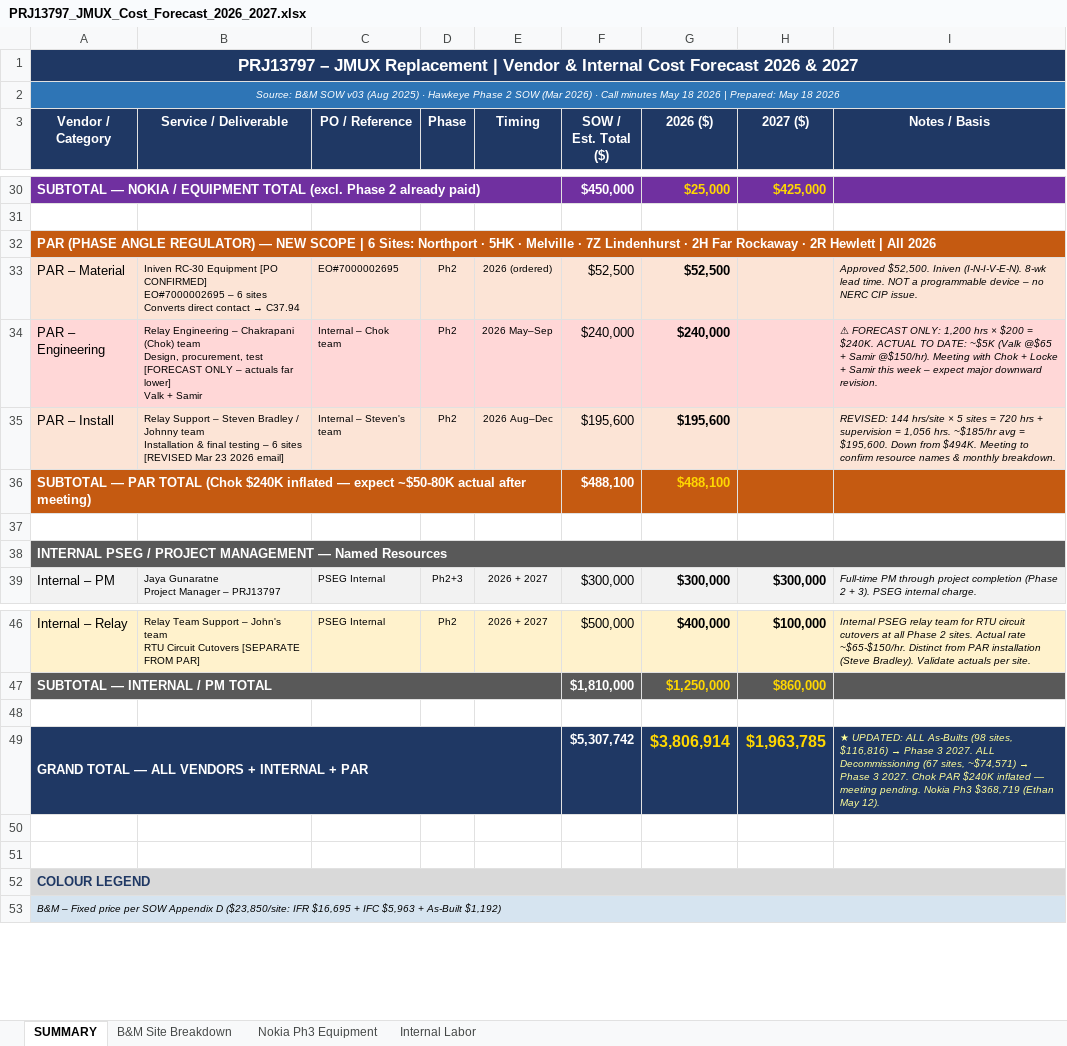
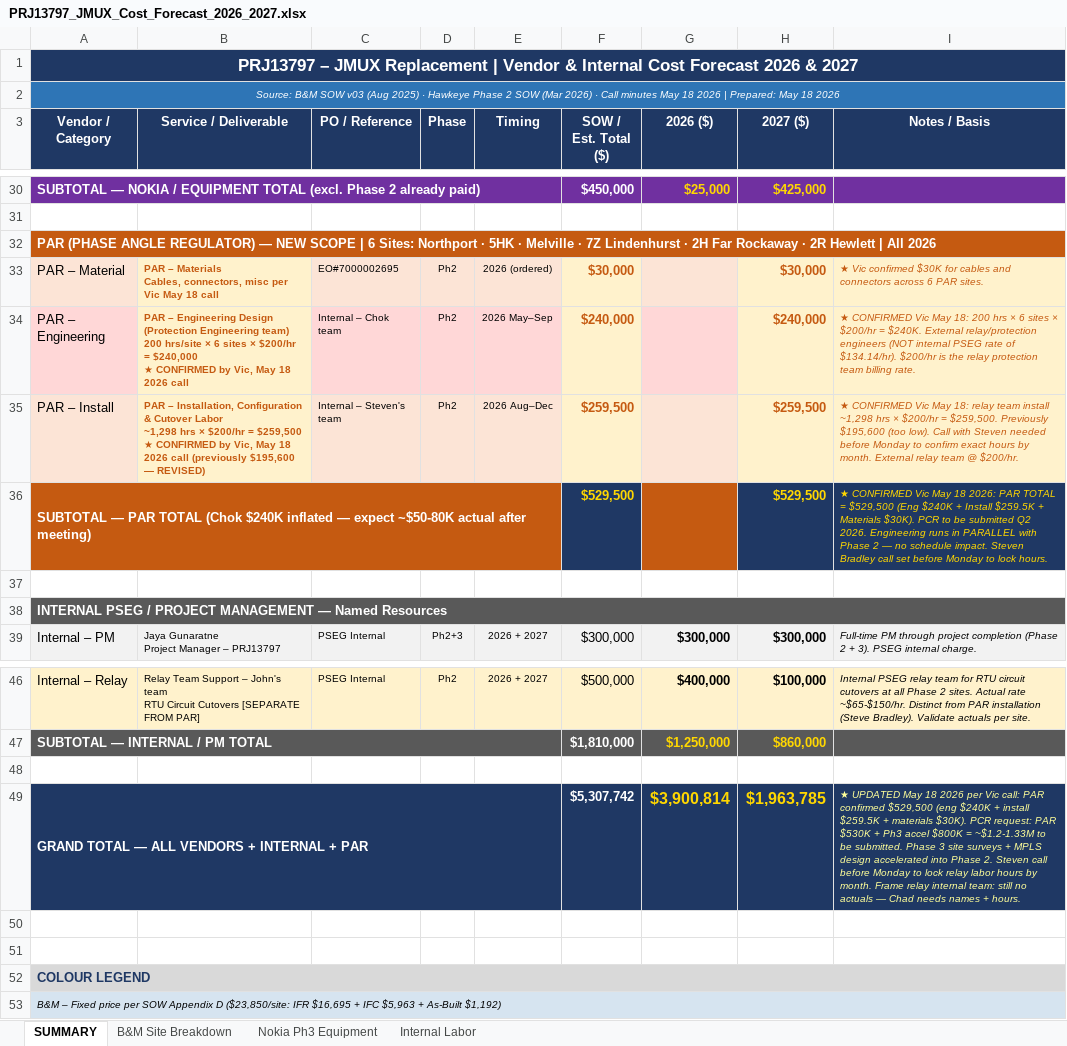
Before and after one commit to djaygnz27/athavid-android, an Excel workbook: PRJ13797_JMUX_Cost_Forecast_2026_2027.xlsx, sheet SUMMARY, drawn as a sheet; only a part is shown, gaps mark what is left out; values as stored, in another font and other column widths than the file's, no borders; removed rows and columns are numbered as before the commit, all else as after; ↵ is a line break in a cell; the diff names each change by its address in the sheet, - before the commit and + after, or states it on an @@ line.

```diff
--- a/PRJ13797_JMUX_Cost_Forecast_2026_2027.xlsx (sheet SUMMARY)
+++ b/PRJ13797_JMUX_Cost_Forecast_2026_2027.xlsx (sheet SUMMARY)
@@ B33 (Service / Deliverable): Iniven RC-30 Equipment [PO CONFIRMED] ↵ EO#7000002695 – 6 sites ↵ Converts direct contact → C37.94 → PAR – Materials ↵ Cables, connectors, misc per Vic May 18 call @@
@@ B33:B35 bold: off → on, text colour: black → #C55A11 @@
-F33 (SOW / Est. Total ($)): $52,500
+F33 (SOW / Est. Total ($)): $30,000
@@ F33:F35 bold: off → on, text colour: black → #C55A11 @@
-G33 (2026 ($)): $52,500
+G33 (2026 ($)): (empty)
-H33 (2027 ($)): (empty)
+H33 (2027 ($)): $30,000
-I33 (Notes / Basis): Approved $52,500. Iniven (I-N-I-V-E-N). 8-wk lead time. NOT a programmable device – no NERC CIP issue.
+I33 (Notes / Basis): ★ Vic confirmed $30K for cables and connectors across 6 PAR sites.
-I33:I35 text colour: black
+I33:I35 text colour: #C55A11
-B34 (Service / Deliverable): Relay Engineering – Chakrapani (Chok) team ↵ Design, procurement, test [FORECAST ONLY – actuals far lower] ↵ Valk + Samir
+B34 (Service / Deliverable): PAR – Engineering Design (Protection Engineering team) ↵ 200 hrs/site × 6 sites × $200/hr = $240,000 ↵ ★ CONFIRMED by Vic, May 18 2026 call
-B34 fill: #FFD7D7
+B34 fill: #FFF2CC
-F34 fill: #FFD7D7
+F34 fill: #FFF2CC
-G34 (2026 ($)): $240,000
+G34 (2026 ($)): (empty)
-H34 (2027 ($)): (empty)
+H34 (2027 ($)): $240,000
-H34:I34 fill: #FFD7D7
+H34:I34 fill: #FFF2CC
-I34 (Notes / Basis): ⚠ FORECAST ONLY: 1,200 hrs × $200 = $240K. ACTUAL TO DATE: ~$5K (Valk @$65 + Samir @$150/hr). Meeting with Chok + Locke + Samir this week – expect major downward revision.
+I34 (Notes / Basis): ★ CONFIRMED Vic May 18: 200 hrs × 6 sites × $200/hr = $240K. External relay/protection engineers (NOT internal PSEG rate of $134.14/hr). $200/hr is the relay protection team billing rate.
-B35 (Service / Deliverable): Relay Support – Steven Bradley / Johnny team ↵ Installation & final testing – 6 sites [REVISED Mar 23 2026 email]
+B35 (Service / Deliverable): PAR – Installation, Configuration & Cutover Labor ↵ ~1,298 hrs × $200/hr = $259,500 ↵ ★ CONFIRMED by Vic, May 18 2026 call (previously $195,600 — REVISED)
-F35 (SOW / Est. Total ($)): $195,600
+F35 (SOW / Est. Total ($)): $259,500
-G35 (2026 ($)): $195,600
+G35 (2026 ($)): (empty)
-H35 (2027 ($)): (empty)
+H35 (2027 ($)): $259,500
-I35 (Notes / Basis): REVISED: 144 hrs/site × 5 sites = 720 hrs + supervision = 1,056 hrs. ~$185/hr avg = $195,600. Down from $494K. Meeting to confirm resource names & monthly breakdown.
+I35 (Notes / Basis): ★ CONFIRMED Vic May 18: relay team install ~1,298 hrs × $200/hr = $259,500. Previously $195,600 (too low). Call with Steven needed before Monday to confirm exact hours by month. External relay team @ $200/hr.
-row 36: SUBTOTAL — PAR TOTAL (Chok $240K inflated — expect ~$50-80K actual after meeting) |  |  |  |  | $488,100 | $488,100
+row 36: SUBTOTAL — PAR TOTAL (Chok $240K inflated — expect ~$50-80K actual after meeting) |  |  |  |  | $529,500 |  | $529,500 | ★ CONFIRMED Vic May 18 2026: PAR TOTAL = $529,500 (Eng $240K + Install $259.5K + Materials $30K). PCR to be submitted Q2 2026. Engineering runs in PARALLEL with Phase 2 — no schedule impact. Steven Bradley call set before Monday to lock hours.
-G49 (2026 ($)): $3,806,914
+G49 (2026 ($)): $3,900,814
@@ I49 (Notes / Basis): ★ UPDATED: ALL As-Builts (98 sites, $116,816) → Phase 3 2027. ALL Decommissioning (67 sites, ~$74,571) → Phase 3 2027. Chok PAR $240K inflated — meeting pending. Nokia Ph3 $368,719 (Ethan May 12). → ★ UPDATED May 18 2026 per Vic call: PAR confirmed $529,500 (eng $240K + install $259.5K + materials $30K). PCR request: PAR $530K + Ph3 accel $800K = ~$1.2-1.33M to be submitted. Phase 3 site surveys + MPLS design accelerated into Phase 2. Steven call before Monday to lock relay labor hours by month. Frame relay internal team: still no actuals — Chad needs names + hours. @@
```
Also changed, not shown: 2 other files.
